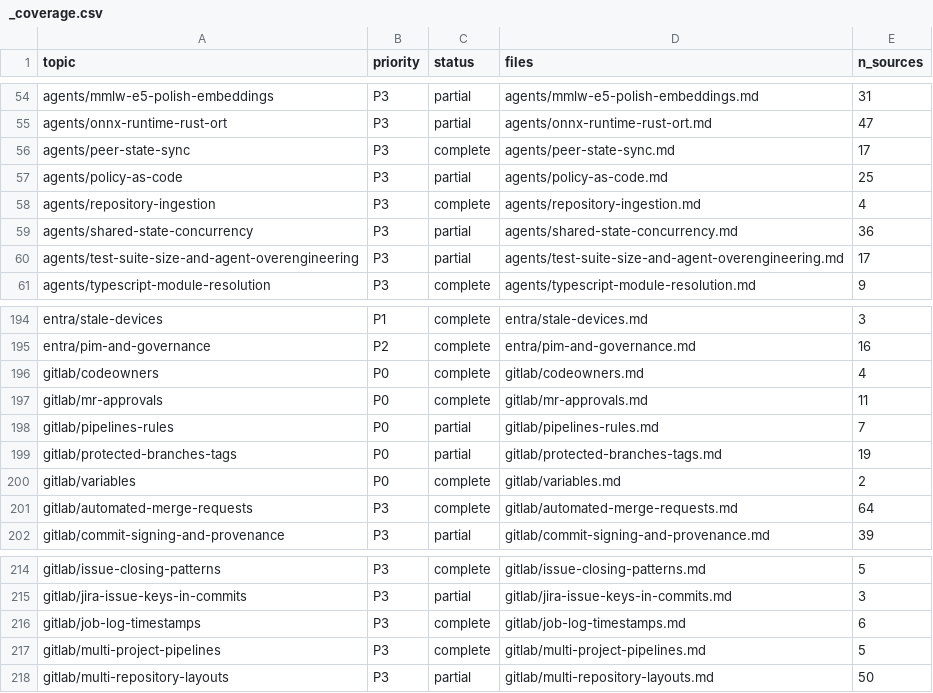
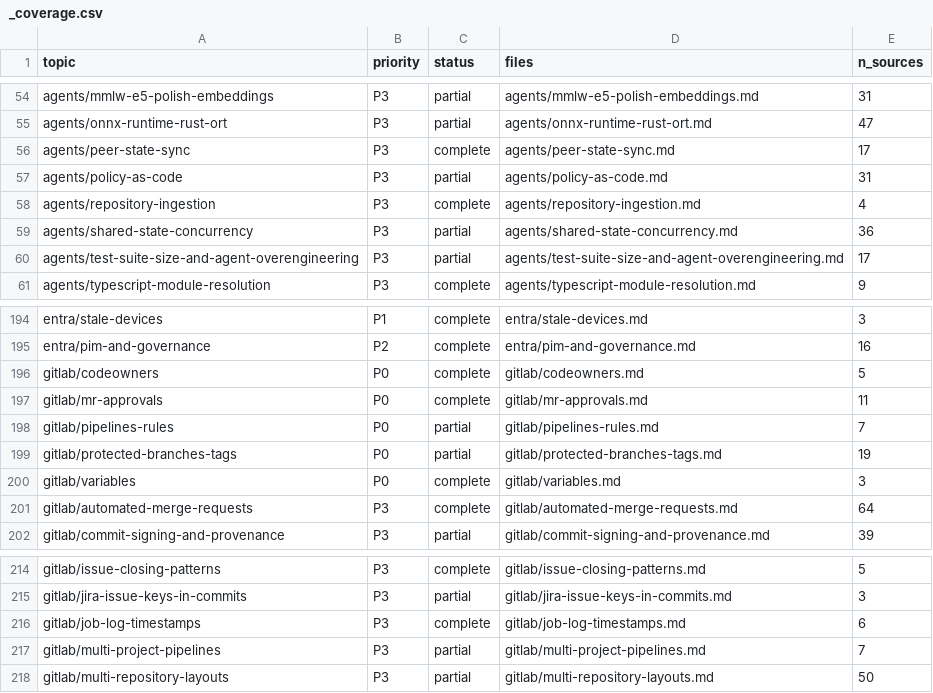
Before and after one commit to mikkielt/it-ops-kb, a CSV file: kb/public/_coverage.csv, drawn as a sheet; only a part is shown, gaps mark what is left out.

```diff
--- a/kb/public/_coverage.csv
+++ b/kb/public/_coverage.csv
@@ -56,3 +56,3 @@ agents/onnx-runtime-rust-ort,P3,partial,agents/onnx-runtime-rust-ort.md,47
 agents/peer-state-sync,P3,complete,agents/peer-state-sync.md,17
-agents/policy-as-code,P3,partial,agents/policy-as-code.md,25
+agents/policy-as-code,P3,partial,agents/policy-as-code.md,31
 agents/repository-ingestion,P3,complete,agents/repository-ingestion.md,4
@@ -195,3 +195,3 @@ entra/stale-devices,P1,complete,entra/stale-devices.md,3
 entra/pim-and-governance,P2,complete,entra/pim-and-governance.md,16
-gitlab/codeowners,P0,complete,gitlab/codeowners.md,4
+gitlab/codeowners,P0,complete,gitlab/codeowners.md,5
 gitlab/mr-approvals,P0,complete,gitlab/mr-approvals.md,11
@@ -199,3 +199,3 @@ gitlab/pipelines-rules,P0,partial,gitlab/pipelines-rules.md,7
 gitlab/protected-branches-tags,P0,partial,gitlab/protected-branches-tags.md,19
-gitlab/variables,P0,complete,gitlab/variables.md,2
+gitlab/variables,P0,complete,gitlab/variables.md,3
 gitlab/automated-merge-requests,P3,complete,gitlab/automated-merge-requests.md,64
@@ -216,3 +216,3 @@ gitlab/jira-issue-keys-in-commits,P3,partial,gitlab/jira-issue-keys-in-commits.m
 gitlab/job-log-timestamps,P3,complete,gitlab/job-log-timestamps.md,6
-gitlab/multi-project-pipelines,P3,complete,gitlab/multi-project-pipelines.md,5
+gitlab/multi-project-pipelines,P3,partial,gitlab/multi-project-pipelines.md,7
 gitlab/multi-repository-layouts,P3,partial,gitlab/multi-repository-layouts.md,50
```
Also changed, not shown: 8 other files.
